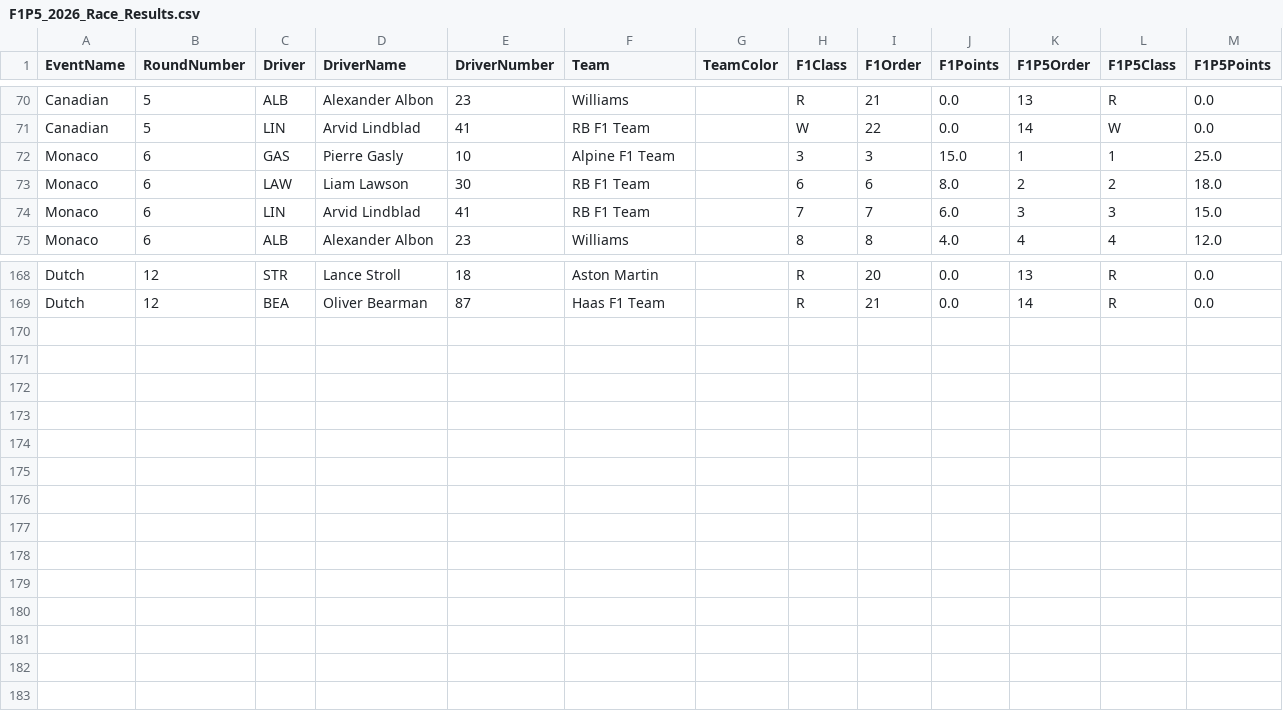
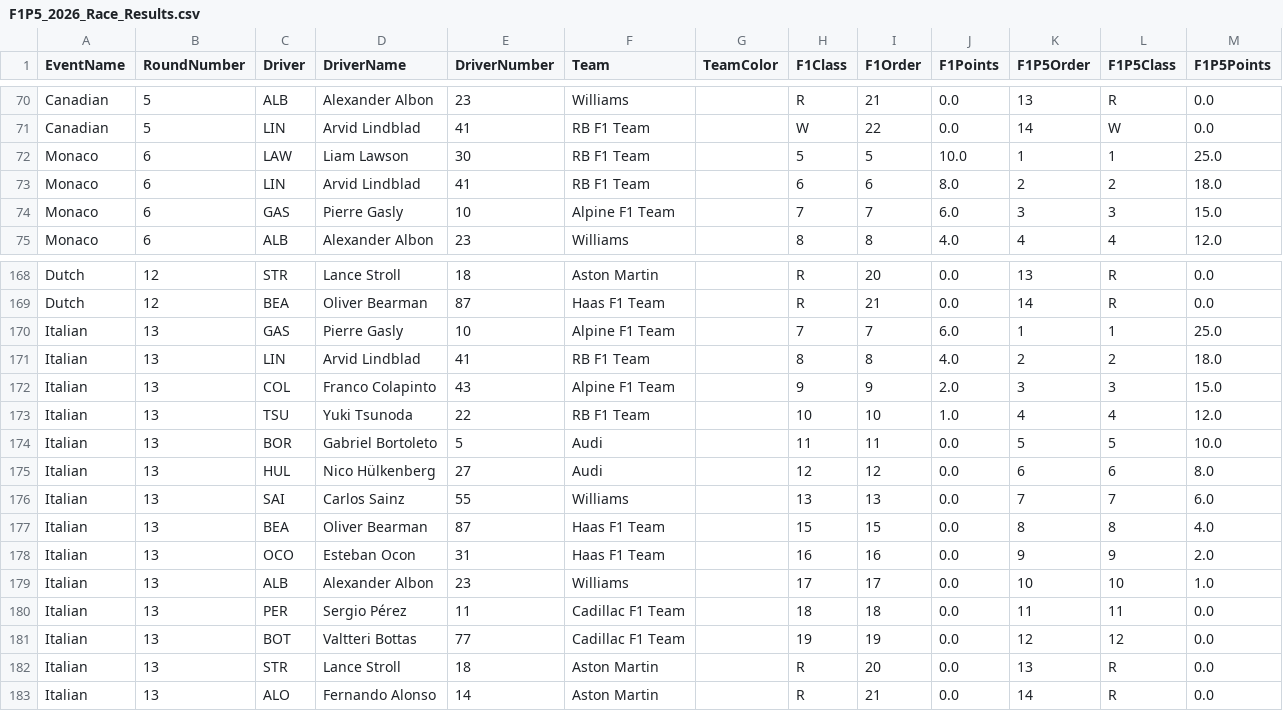
Before and after one commit to CraigAT/F1P5-Standings, a CSV file: Data/F1P5_2026_Race_Results.csv, drawn as a sheet; only a part is shown, gaps mark what is left out.

```diff
--- a/Data/F1P5_2026_Race_Results.csv
+++ b/Data/F1P5_2026_Race_Results.csv
@@ -71,5 +71,5 @@ Canadian,5,ALB,Alexander Albon,23,Williams,,R,21,0.0,13,R,0.0
 Canadian,5,LIN,Arvid Lindblad,41,RB F1 Team,,W,22,0.0,14,W,0.0
-Monaco,6,GAS,Pierre Gasly,10,Alpine F1 Team,,3,3,15.0,1,1,25.0
-Monaco,6,LAW,Liam Lawson,30,RB F1 Team,,6,6,8.0,2,2,18.0
-Monaco,6,LIN,Arvid Lindblad,41,RB F1 Team,,7,7,6.0,3,3,15.0
+Monaco,6,LAW,Liam Lawson,30,RB F1 Team,,5,5,10.0,1,1,25.0
+Monaco,6,LIN,Arvid Lindblad,41,RB F1 Team,,6,6,8.0,2,2,18.0
+Monaco,6,GAS,Pierre Gasly,10,Alpine F1 Team,,7,7,6.0,3,3,15.0
 Monaco,6,ALB,Alexander Albon,23,Williams,,8,8,4.0,4,4,12.0
@@ -169 +169,15 @@ Dutch,12,STR,Lance Stroll,18,Aston Martin,,R,20,0.0,13,R,0.0
 Dutch,12,BEA,Oliver Bearman,87,Haas F1 Team,,R,21,0.0,14,R,0.0
+Italian,13,GAS,Pierre Gasly,10,Alpine F1 Team,,7,7,6.0,1,1,25.0
+Italian,13,LIN,Arvid Lindblad,41,RB F1 Team,,8,8,4.0,2,2,18.0
+Italian,13,COL,Franco Colapinto,43,Alpine F1 Team,,9,9,2.0,3,3,15.0
+Italian,13,TSU,Yuki Tsunoda,22,RB F1 Team,,10,10,1.0,4,4,12.0
+Italian,13,BOR,Gabriel Bortoleto,5,Audi,,11,11,0.0,5,5,10.0
+Italian,13,HUL,Nico Hülkenberg,27,Audi,,12,12,0.0,6,6,8.0
+Italian,13,SAI,Carlos Sainz,55,Williams,,13,13,0.0,7,7,6.0
+Italian,13,BEA,Oliver Bearman,87,Haas F1 Team,,15,15,0.0,8,8,4.0
+Italian,13,OCO,Esteban Ocon,31,Haas F1 Team,,16,16,0.0,9,9,2.0
+Italian,13,ALB,Alexander Albon,23,Williams,,17,17,0.0,10,10,1.0
+Italian,13,PER,Sergio Pérez,11,Cadillac F1 Team,,18,18,0.0,11,11,0.0
+Italian,13,BOT,Valtteri Bottas,77,Cadillac F1 Team,,19,19,0.0,12,12,0.0
+Italian,13,STR,Lance Stroll,18,Aston Martin,,R,20,0.0,13,R,0.0
+Italian,13,ALO,Fernando Alonso,14,Aston Martin,,R,21,0.0,14,R,0.0
```
Also changed, not shown: Data/F1P5_2026_Driver_Championship.csv, Data/F1P5_2026_Team_Championship.csv, 1 other file.
